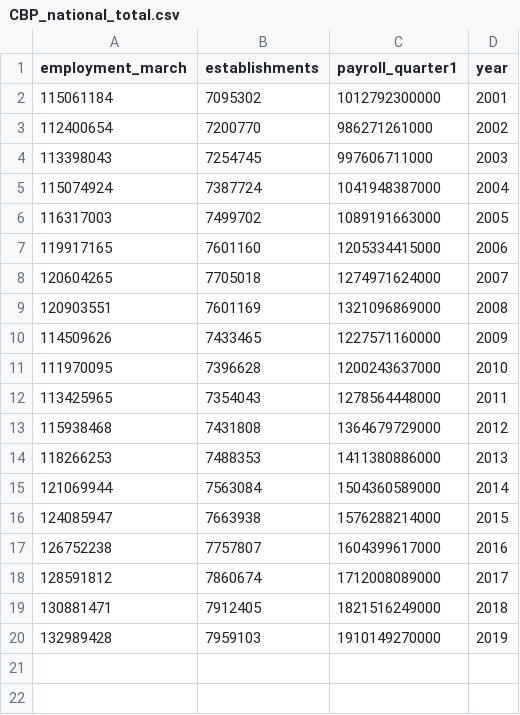
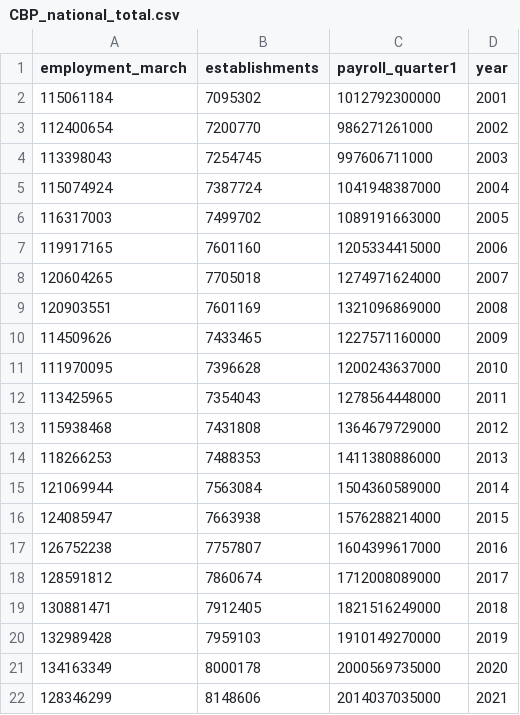
Before and after one commit to setzler/EconData, a CSV file: DataRepo/CensusCBP/CBP_national_total.csv, drawn as a sheet; the diff names each change by its address in the sheet, - before the commit and + after, or states it on an @@ line.

```diff
--- a/DataRepo/CensusCBP/CBP_national_total.csv
+++ b/DataRepo/CensusCBP/CBP_national_total.csv
+row 21: 134163349 | 8000178 | 2000569735000 | 2020
+row 22: 128346299 | 8148606 | 2014037035000 | 2021
```
Also changed, not shown: DataRepo/CensusCBP/CBP_state_total.csv, 42 other files.
